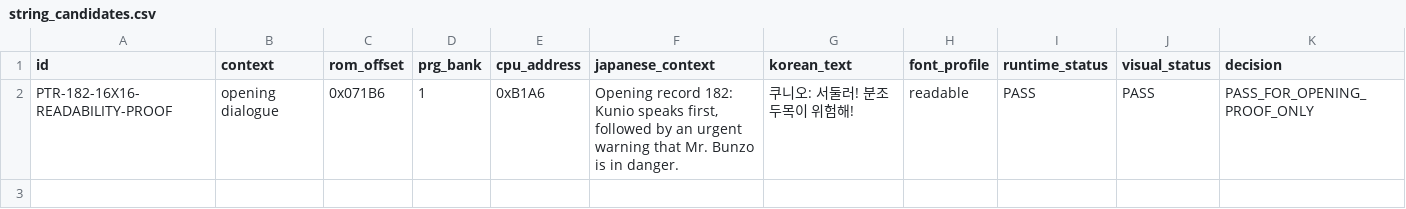
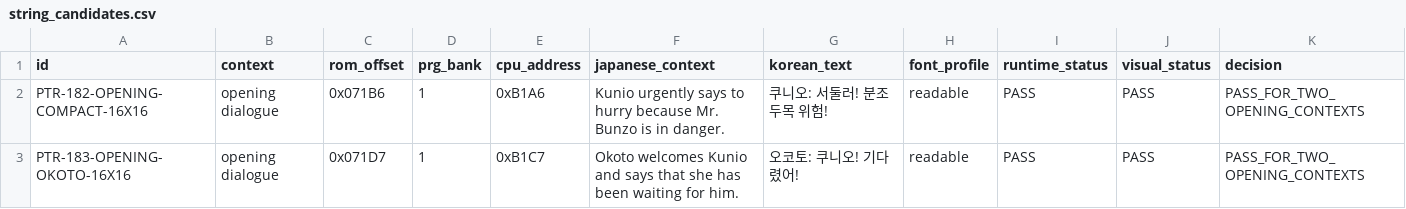
Before and after one commit to kakduki/kunio-period-drama-korean-patch, a CSV file: string_candidates.csv, drawn as a sheet.

Commit message:
Build verified two-record Korean opening candidate

```diff
--- a/string_candidates.csv
+++ b/string_candidates.csv
@@ -1,2 +1,3 @@
 id,context,rom_offset,prg_bank,cpu_address,japanese_context,korean_text,font_profile,runtime_status,visual_status,decision
-PTR-182-16X16-READABILITY-PROOF,opening dialogue,0x071B6,1,0xB1A6,"Opening record 182: Kunio speaks first, followed by an urgent warning that Mr. Bunzo is in danger.",쿠니오: 서둘러! 분조 두목이 위험해!,readable,PASS,PASS,PASS_FOR_OPENING_PROOF_ONLY
+PTR-182-OPENING-COMPACT-16X16,opening dialogue,0x071B6,1,0xB1A6,"Kunio urgently says to hurry because Mr. Bunzo is in danger.","쿠니오: 서둘러! 분조두목 위험!",readable,PASS,PASS,PASS_FOR_TWO_OPENING_CONTEXTS
+PTR-183-OPENING-OKOTO-16X16,opening dialogue,0x071D7,1,0xB1C7,"Okoto welcomes Kunio and says that she has been waiting for him.","오코토: 쿠니오! 기다렸어!",readable,PASS,PASS,PASS_FOR_TWO_OPENING_CONTEXTS
```
Also changed, not shown: false_positive_list.csv, 39 other files.
